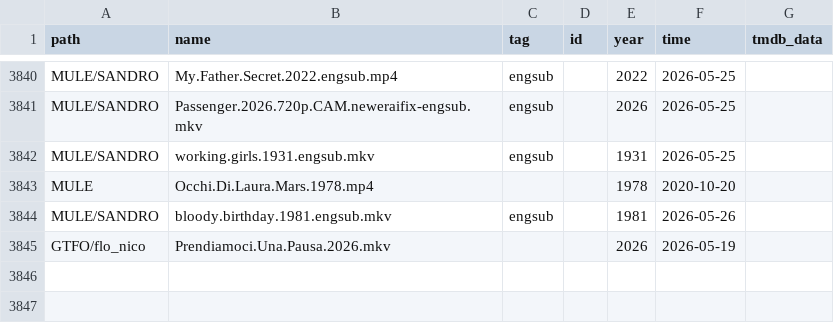
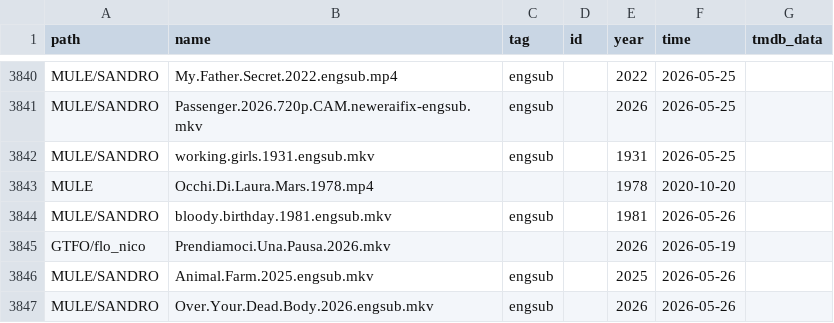
Before and after one commit to nstuffed/nstuffed.github.io, a CSV file: elist.csv, drawn as a sheet; only a part is shown, gaps mark what is left out.

```diff
--- a/elist.csv
+++ b/elist.csv
@@ -3845 +3845,3 @@ MULE/SANDRO,bloody.birthday.1981.engsub.mkv,engsub,,1981,2026-05-26,
 GTFO/flo_nico,Prendiamoci.Una.Pausa.2026.mkv,,,2026,2026-05-19,
+MULE/SANDRO,Animal.Farm.2025.engsub.mkv,engsub,,2025,2026-05-26,
+MULE/SANDRO,Over.Your.Dead.Body.2026.engsub.mkv,engsub,,2026,2026-05-26,
```
Also changed, not shown: list.csv.
